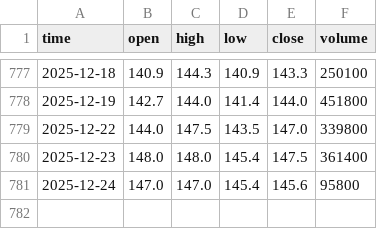
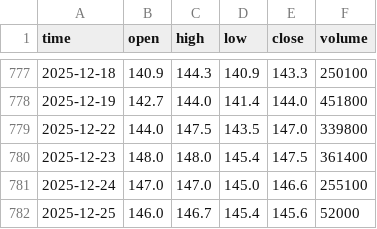
Before and after one commit to darkend16987/Stock4N, a CSV file: data/raw/FRT_price.csv, drawn as a sheet; only a part is shown, gaps mark what is left out.

```diff
--- a/data/raw/FRT_price.csv
+++ b/data/raw/FRT_price.csv
@@ -780,2 +780,3 @@ time,open,high,low,close,volume
 2025-12-23,148.0,148.0,145.4,147.5,361400
-2025-12-24,147.0,147.0,145.4,145.6,95800
+2025-12-24,147.0,147.0,145.0,146.6,255100
+2025-12-25,146.0,146.7,145.4,145.6,52000
```
Also changed, not shown: data/processed/analysis_report.csv, data/raw/DIG_price.csv, 32 other files.
